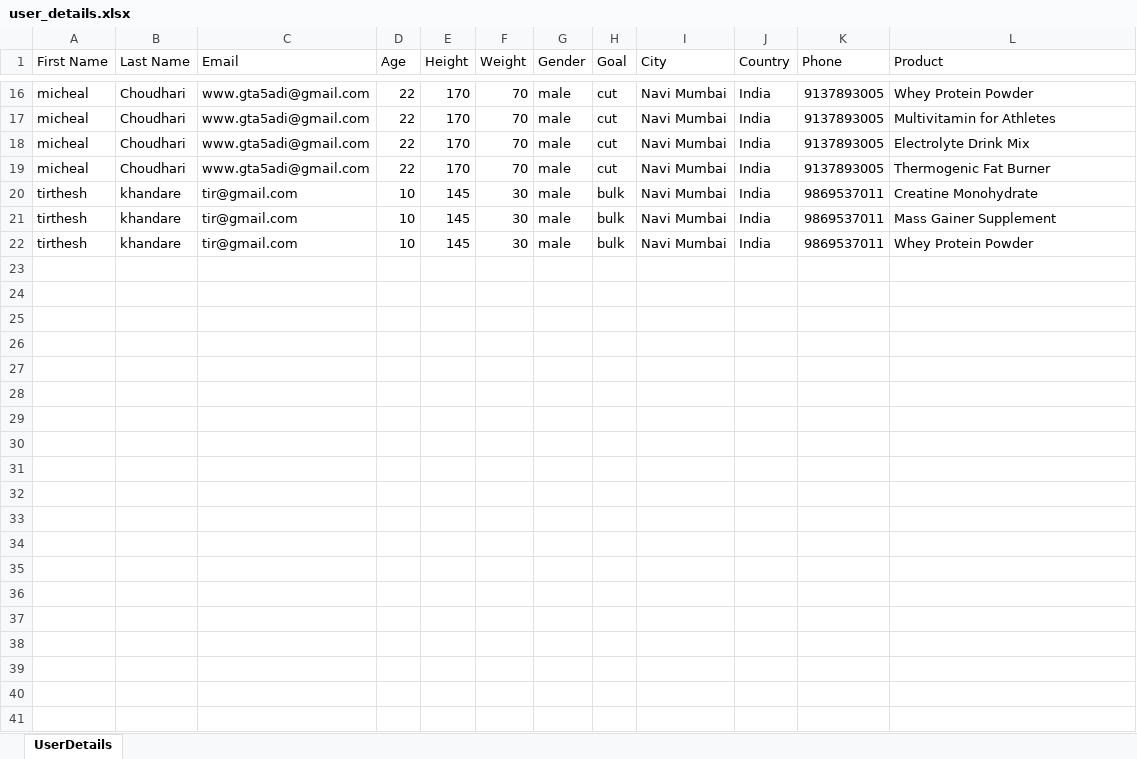
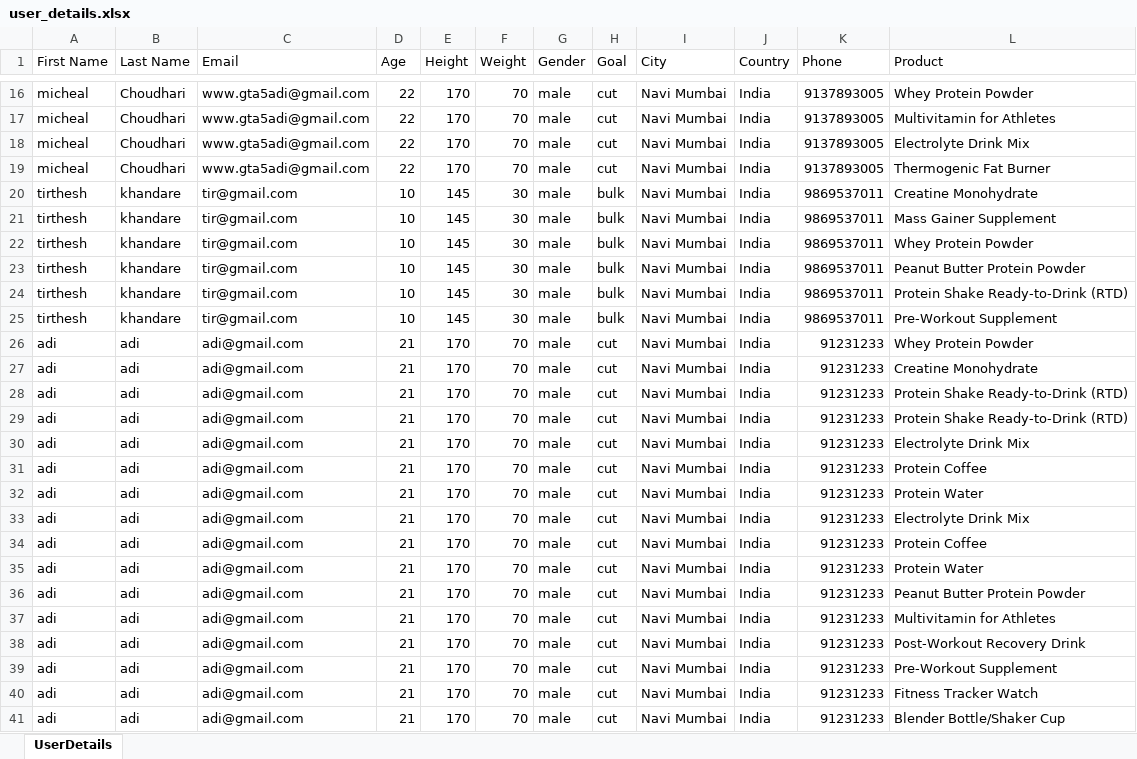
Before and after one commit to Adiking117/ecombackend, an Excel workbook: public/temp/user_details.xlsx, sheet UserDetails, drawn as a sheet; only a part is shown, gaps mark what is left out; values as stored, in another font and other column widths than the file's, no borders; the diff covers the shown part only; the diff names each change by its address in the sheet, - before the commit and + after, or states it on an @@ line.

```diff
--- a/public/temp/user_details.xlsx (sheet UserDetails)
+++ b/public/temp/user_details.xlsx (sheet UserDetails)
+row 23: tirthesh | khandare | tir@gmail.com | 10 | 145 | 30 | male | bulk | Navi Mumbai | India | 9869537011 | Peanut Butter Protein Powder
+row 24: tirthesh | khandare | tir@gmail.com | 10 | 145 | 30 | male | bulk | Navi Mumbai | India | 9869537011 | Protein Shake Ready-to-Drink (RTD)
+row 25: tirthesh | khandare | tir@gmail.com | 10 | 145 | 30 | male | bulk | Navi Mumbai | India | 9869537011 | Pre-Workout Supplement
+row 26: adi | adi | adi@gmail.com | 21 | 170 | 70 | male | cut | Navi Mumbai | India | 91231233 | Whey Protein Powder
+row 27: adi | adi | adi@gmail.com | 21 | 170 | 70 | male | cut | Navi Mumbai | India | 91231233 | Creatine Monohydrate
+row 28: adi | adi | adi@gmail.com | 21 | 170 | 70 | male | cut | Navi Mumbai | India | 91231233 | Protein Shake Ready-to-Drink (RTD)
+row 29: adi | adi | adi@gmail.com | 21 | 170 | 70 | male | cut | Navi Mumbai | India | 91231233 | Protein Shake Ready-to-Drink (RTD)
+row 30: adi | adi | adi@gmail.com | 21 | 170 | 70 | male | cut | Navi Mumbai | India | 91231233 | Electrolyte Drink Mix
+row 31: adi | adi | adi@gmail.com | 21 | 170 | 70 | male | cut | Navi Mumbai | India | 91231233 | Protein Coffee
+row 32: adi | adi | adi@gmail.com | 21 | 170 | 70 | male | cut | Navi Mumbai | India | 91231233 | Protein Water
+row 33: adi | adi | adi@gmail.com | 21 | 170 | 70 | male | cut | Navi Mumbai | India | 91231233 | Electrolyte Drink Mix
+row 34: adi | adi | adi@gmail.com | 21 | 170 | 70 | male | cut | Navi Mumbai | India | 91231233 | Protein Coffee
+row 35: adi | adi | adi@gmail.com | 21 | 170 | 70 | male | cut | Navi Mumbai | India | 91231233 | Protein Water
+row 36: adi | adi | adi@gmail.com | 21 | 170 | 70 | male | cut | Navi Mumbai | India | 91231233 | Peanut Butter Protein Powder
+row 37: adi | adi | adi@gmail.com | 21 | 170 | 70 | male | cut | Navi Mumbai | India | 91231233 | Multivitamin for Athletes
+row 38: adi | adi | adi@gmail.com | 21 | 170 | 70 | male | cut | Navi Mumbai | India | 91231233 | Post-Workout Recovery Drink
+row 39: adi | adi | adi@gmail.com | 21 | 170 | 70 | male | cut | Navi Mumbai | India | 91231233 | Pre-Workout Supplement
+row 40: adi | adi | adi@gmail.com | 21 | 170 | 70 | male | cut | Navi Mumbai | India | 91231233 | Fitness Tracker Watch
+row 41: adi | adi | adi@gmail.com | 21 | 170 | 70 | male | cut | Navi Mumbai | India | 91231233 | Blender Bottle/Shaker Cup
```
Also changed, not shown: 27 added rows elsewhere in this sheet, 27 other files.
